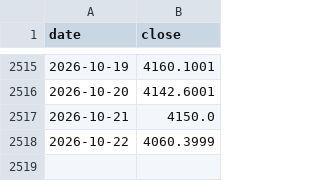
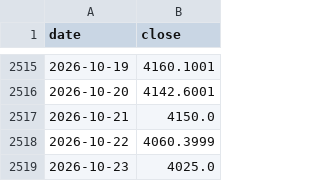
Before and after one commit to Sravankumartangudu/dharalu, a CSV file: data/metals/gold.csv, drawn as a sheet; only a part is shown, gaps mark what is left out; the diff names each change by its address in the sheet, - before the commit and + after, or states it on an @@ line.

Commit message:
data: 2026-10-23 09:45 IST - gold new day 2026-10-23; silver new day 2026-10-23; platinum new day 2026-10-23

```diff
--- a/data/metals/gold.csv
+++ b/data/metals/gold.csv
+row 2519: 2026-10-23 | 4025.0
```
Also changed, not shown: data/metals/platinum.csv, data/metals/silver.csv, 13 other files.
